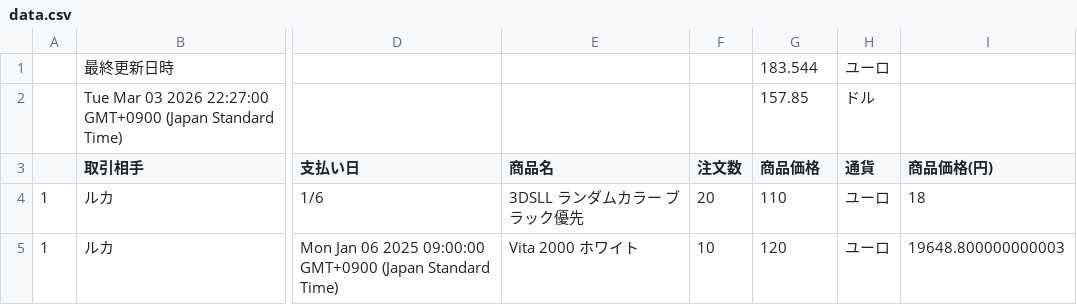
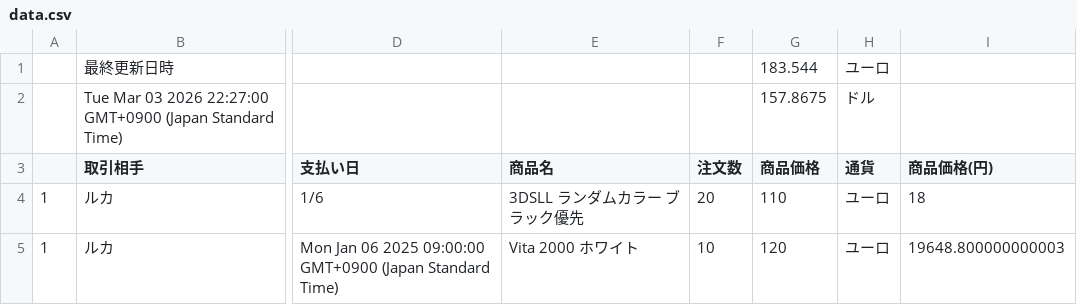
Before and after one commit to rara-wq/csv-data-site, a CSV file: data.csv, drawn as a sheet; only a part is shown, gaps mark what is left out; the diff names each change by its address in the sheet, - before the commit and + after, or states it on an @@ line.

Commit message:
Update CSV backup

```diff
--- a/data.csv
+++ b/data.csv
-G2 (商品価格): 157.85
+G2 (商品価格): 157.8675
```
